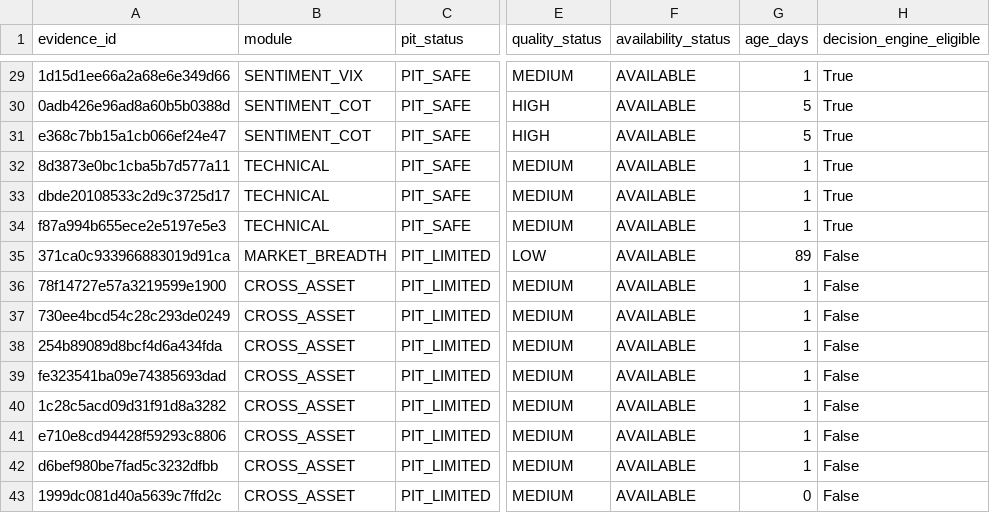
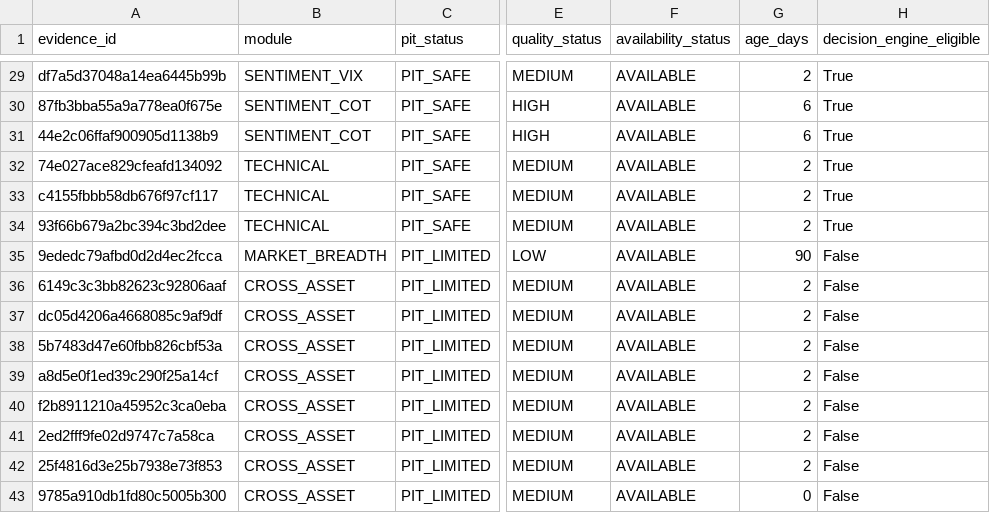
Before and after one commit to mohamednossaoui-max/US500-Macro-Intelligence, a CSV file: public_data/research_evidence_quality_v1.csv, drawn as a sheet; only a part is shown, gaps mark what is left out; the diff covers the shown part only; the diff names each change by its address in the sheet, - before the commit and + after, or states it on an @@ line.

```diff
--- a/public_data/research_evidence_quality_v1.csv
+++ b/public_data/research_evidence_quality_v1.csv
-A29 (evidence_id): 1d15d1ee66a2a68e6e349d66
+A29 (evidence_id): df7a5d37048a14ea6445b99b
-G29 (age_days): 1
+G29 (age_days): 2
-A30 (evidence_id): 0adb426e96ad8a60b5b0388d
+A30 (evidence_id): 87fb3bba55a9a778ea0f675e
-G30:G31 (age_days): 5
+G30:G31 (age_days): 6
-A31 (evidence_id): e368c7bb15a1cb066ef24e47
+A31 (evidence_id): 44e2c06ffaf900905d1138b9
-A32 (evidence_id): 8d3873e0bc1cba5b7d577a11
+A32 (evidence_id): 74e027ace829cfeafd134092
-G32:G34 (age_days): 1
+G32:G34 (age_days): 2
-A33 (evidence_id): dbde20108533c2d9c3725d17
+A33 (evidence_id): c4155fbbb58db676f97cf117
-A34 (evidence_id): f87a994b655ece2e5197e5e3
+A34 (evidence_id): 93f66b679a2bc394c3bd2dee
-A35 (evidence_id): 371ca0c933966883019d91ca
+A35 (evidence_id): 9ededc79afbd0d2d4ec2fcca
-G35 (age_days): 89
+G35 (age_days): 90
-A36 (evidence_id): 78f14727e57a3219599e1900
+A36 (evidence_id): 6149c3c3bb82623c92806aaf
-G36:G42 (age_days): 1
+G36:G42 (age_days): 2
-A37 (evidence_id): 730ee4bcd54c28c293de0249
+A37 (evidence_id): dc05d4206a4668085c9af9df
-A38 (evidence_id): 254b89089d8bcf4d6a434fda
+A38 (evidence_id): 5b7483d47e60fbb826cbf53a
-A39 (evidence_id): fe323541ba09e74385693dad
+A39 (evidence_id): a8d5e0f1ed39c290f25a14cf
-A40 (evidence_id): 1c28c5acd09d31f91d8a3282
+A40 (evidence_id): f2b8911210a45952c3ca0eba
-A41 (evidence_id): e710e8cd94428f59293c8806
+A41 (evidence_id): 2ed2fff9fe02d9747c7a58ca
-A42 (evidence_id): d6bef980be7fad5c3232dfbb
+A42 (evidence_id): 25f4816d3e25b7938e73f853
-A43 (evidence_id): 1999dc081d40a5639c7ffd2c
+A43 (evidence_id): 9785a910db1fd80c5005b300
```
Also changed, not shown: 38 edited cells elsewhere in this file, public_data/decision_engine_evidence_registry_v2.csv, public_data/decision_engine_research_summary_v1.csv, 33 other files.
